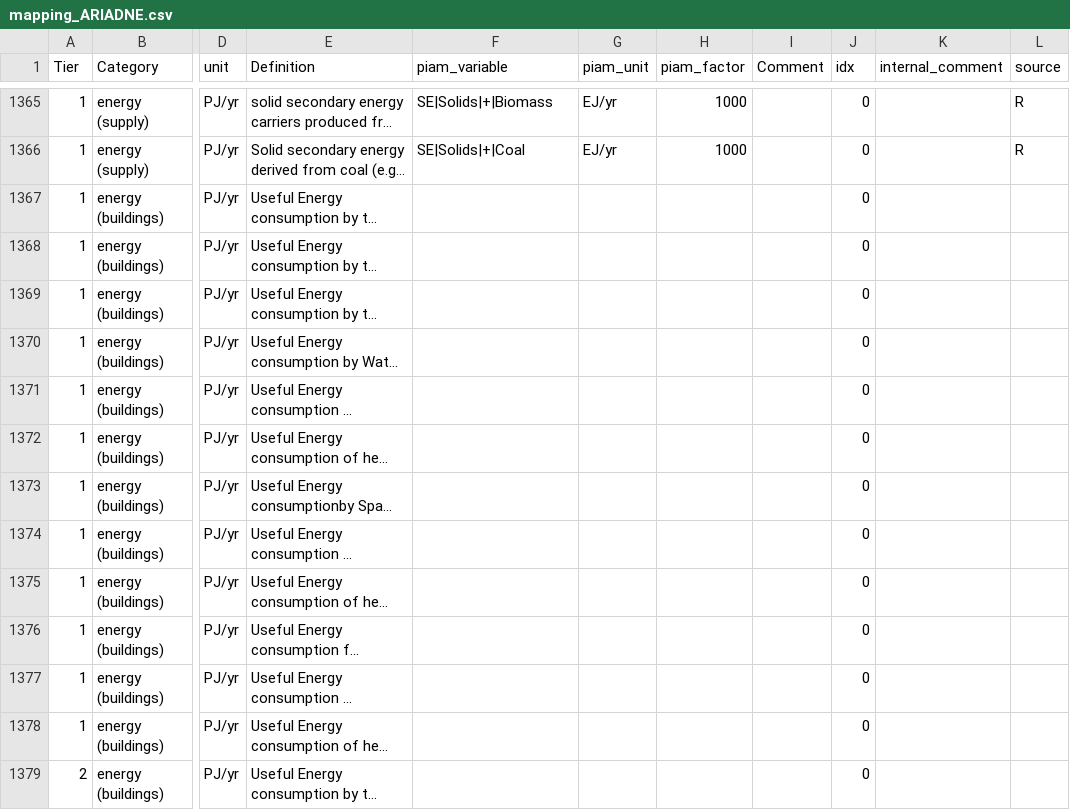
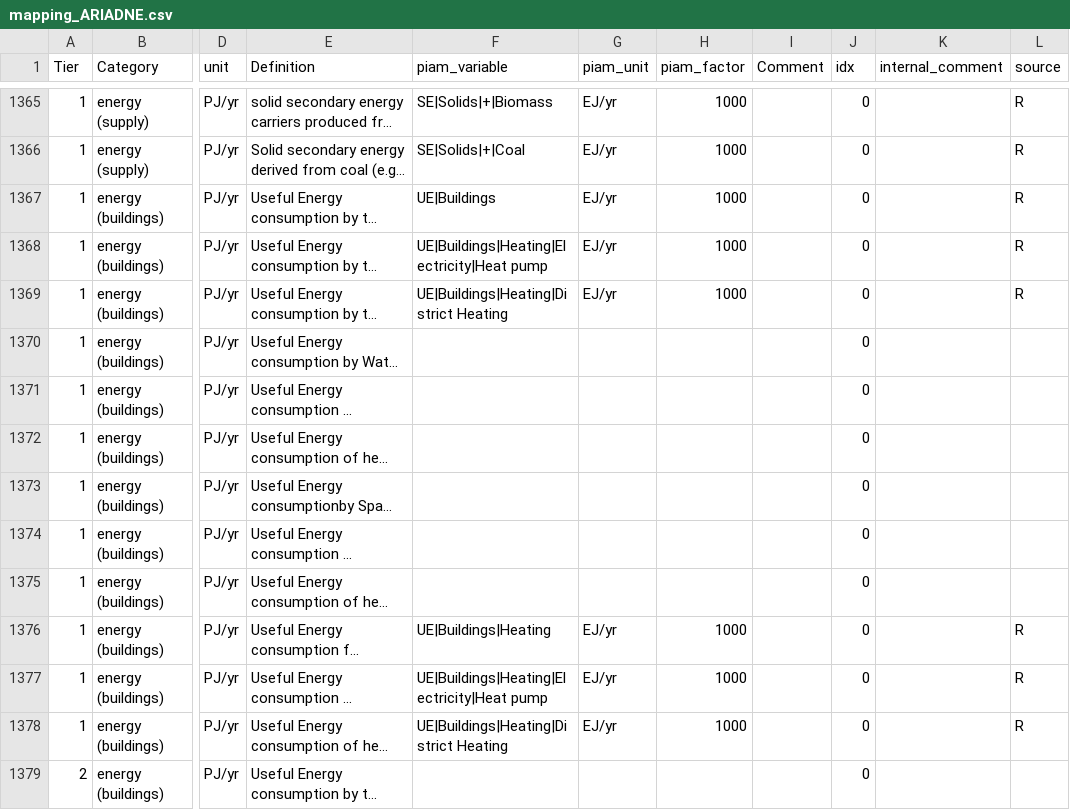
Before and after one commit to tonnrueter/piamInterfaces, a CSV file: inst/mappings/mapping_ARIADNE.csv, drawn as a sheet; only a part is shown, gaps mark what is left out; long unchanged cells end in …; the diff names each change by its address in the sheet, - before the commit and + after, or states it on an @@ line.

Commit message:
add UE buildings variables to ariadne mapping

```diff
--- a/inst/mappings/mapping_ARIADNE.csv
+++ b/inst/mappings/mapping_ARIADNE.csv
-F1367 (piam_variable): (empty)
+F1367 (piam_variable): UE|Buildings
-G1367:G1369 (piam_unit): (empty)
+G1367:G1369 (piam_unit): EJ/yr
-H1367:H1369 (piam_factor): (empty)
+H1367:H1369 (piam_factor): 1000
-L1367:L1369 (source): (empty)
+L1367:L1369 (source): R
-F1368 (piam_variable): (empty)
+F1368 (piam_variable): UE|Buildings|Heating|Electricity|Heat pump
-F1369 (piam_variable): (empty)
+F1369 (piam_variable): UE|Buildings|Heating|District Heating
-F1376 (piam_variable): (empty)
+F1376 (piam_variable): UE|Buildings|Heating
-G1376:G1378 (piam_unit): (empty)
+G1376:G1378 (piam_unit): EJ/yr
-H1376:H1378 (piam_factor): (empty)
+H1376:H1378 (piam_factor): 1000
-L1376:L1378 (source): (empty)
+L1376:L1378 (source): R
-F1377 (piam_variable): (empty)
+F1377 (piam_variable): UE|Buildings|Heating|Electricity|Heat pump
-F1378 (piam_variable): (empty)
+F1378 (piam_variable): UE|Buildings|Heating|District Heating
```
